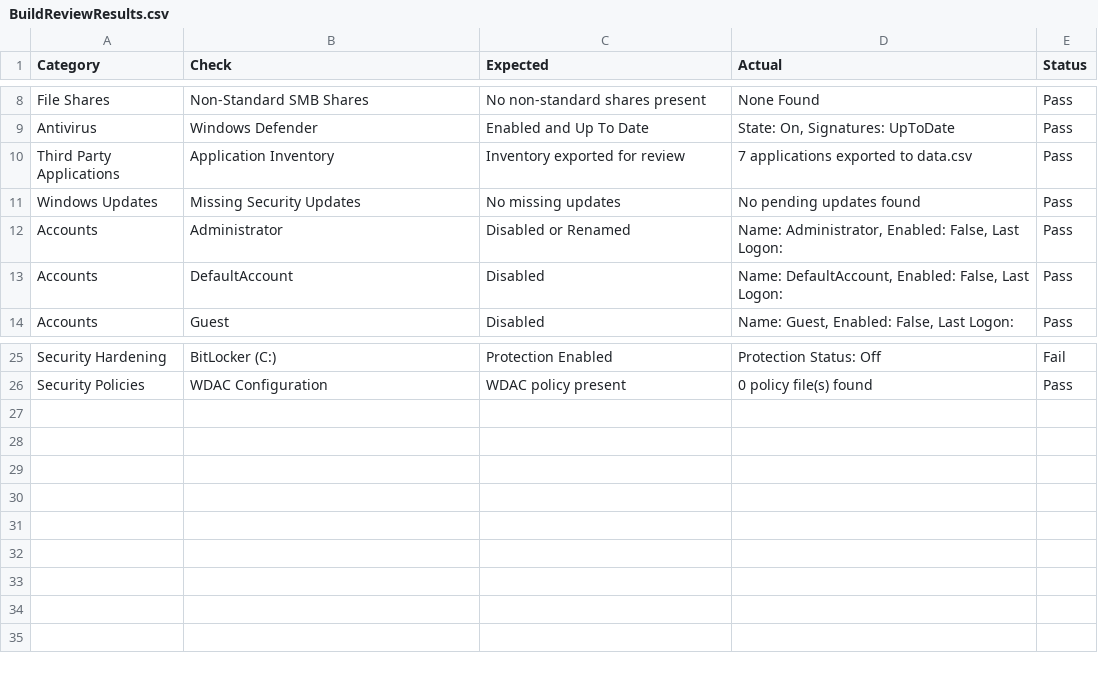
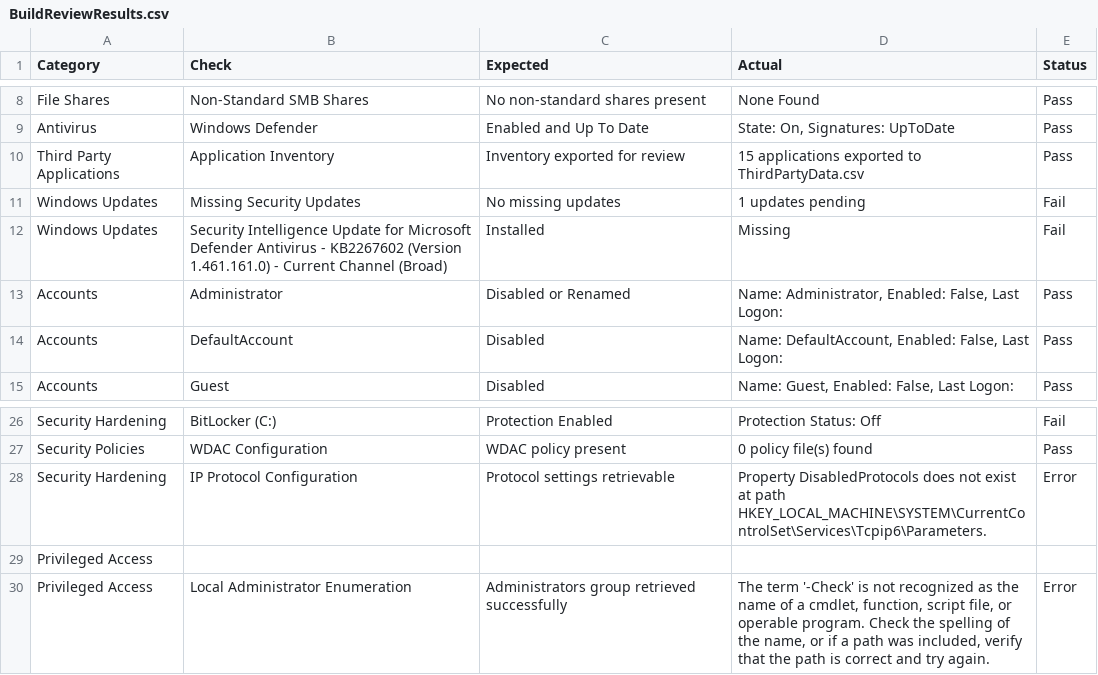
Before and after one commit to noemifavilli/Build-Review, a CSV file: BuildReviewResults.csv, drawn as a sheet; only a part is shown, gaps mark what is left out.

```diff
--- a/BuildReviewResults.csv
+++ b/BuildReviewResults.csv
@@ -9,4 +9,5 @@
 "Antivirus","Windows Defender","Enabled and Up To Date","State: On, Signatures: UpToDate","Pass"
-"Third Party Applications","Application Inventory","Inventory exported for review","7 applications exported to data.csv","Pass"
-"Windows Updates","Missing Security Updates","No missing updates","No pending updates found","Pass"
+"Third Party Applications","Application Inventory","Inventory exported for review","15 applications exported to ThirdPartyData.csv","Pass"
+"Windows Updates","Missing Security Updates","No missing updates","1 updates pending","Fail"
+"Windows Updates","Security Intelligence Update for Microsoft Defender Antivirus - KB2267602 (Version 1.461.161.0) - Current Channel (Broad)","Installed","Missing","Fail"
 "Accounts","Administrator","Disabled or Renamed","Name: Administrator, Enabled: False, Last Logon: ","Pass"
@@ -26 +27,4 @@
 "Security Policies","WDAC Configuration","WDAC policy present","0 policy file(s) found","Pass"
+"Security Hardening","IP Protocol Configuration","Protocol settings retrievable","Property DisabledProtocols does not exist at path HKEY_LOCAL_MACHINE\SYSTEM\CurrentControlSet\Services\Tcpip6\Parameters.","Error"
+"Privileged Access","","","",""
+"Privileged Access","Local Administrator Enumeration","Administrators group retrieved successfully","The term '-Check' is not recognized as the name of a cmdlet, function, script file, or operable program. Check the spelling of the name, or if a path was included, verify that the path is correct and try again.","Error"
```
Also changed, not shown: 1 other file.
